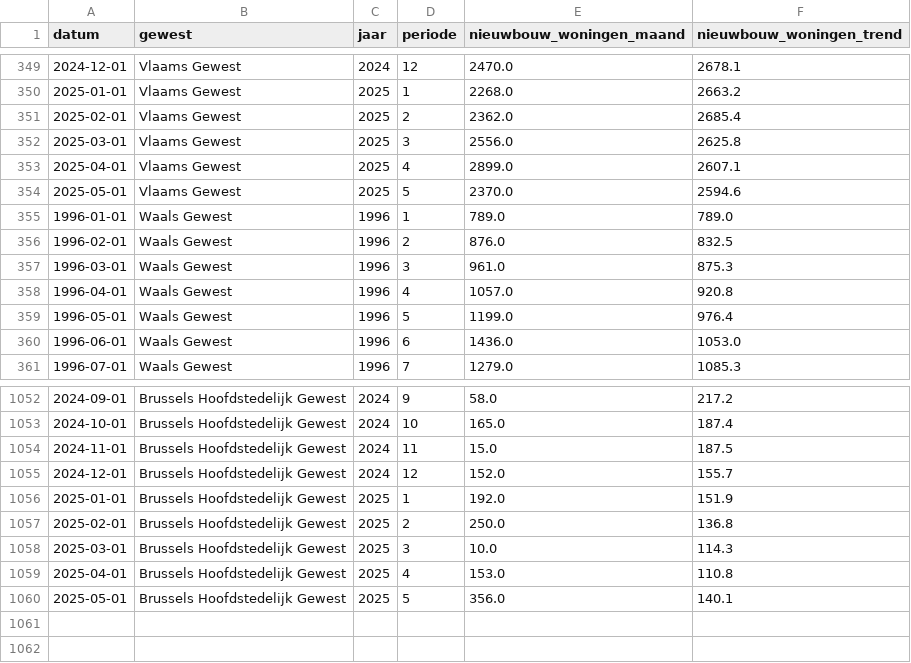
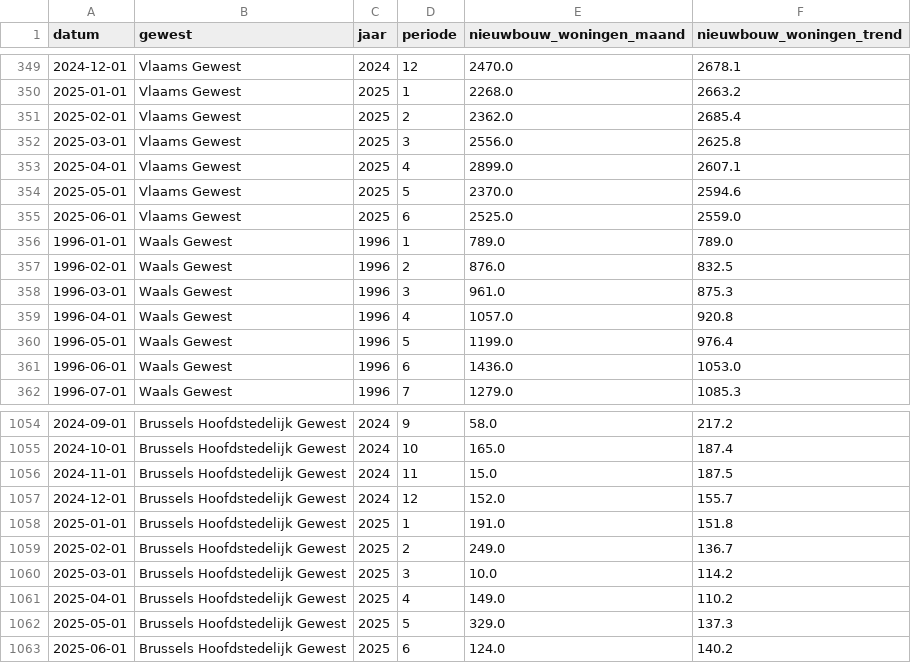
Before and after one commit to gehuybre/goedgekeurde-vergunningen, a CSV file: docs/csv/nieuwbouw_woningen_data.csv, drawn as a sheet; only a part is shown, gaps mark what is left out; the diff covers the shown part only.

```diff
--- a/docs/csv/nieuwbouw_woningen_data.csv
+++ b/docs/csv/nieuwbouw_woningen_data.csv
@@ -354,2 +354,3 @@ datum,gewest,jaar,periode,nieuwbouw_woningen_maand,nieuwbouw_woningen_trend
 2025-05-01,Vlaams Gewest,2025,5,2370.0,2594.6
+2025-06-01,Vlaams Gewest,2025,6,2525.0,2559.0
 1996-01-01,Waals Gewest,1996,1,789.0,789.0
@@ -1055,6 +1057,7 @@ datum,gewest,jaar,periode,nieuwbouw_woningen_maand,nieuwbouw_woningen_trend
 2024-12-01,Brussels Hoofdstedelijk Gewest,2024,12,152.0,155.7
-2025-01-01,Brussels Hoofdstedelijk Gewest,2025,1,192.0,151.9
-2025-02-01,Brussels Hoofdstedelijk Gewest,2025,2,250.0,136.8
-2025-03-01,Brussels Hoofdstedelijk Gewest,2025,3,10.0,114.3
-2025-04-01,Brussels Hoofdstedelijk Gewest,2025,4,153.0,110.8
-2025-05-01,Brussels Hoofdstedelijk Gewest,2025,5,356.0,140.1
+2025-01-01,Brussels Hoofdstedelijk Gewest,2025,1,191.0,151.8
+2025-02-01,Brussels Hoofdstedelijk Gewest,2025,2,249.0,136.7
+2025-03-01,Brussels Hoofdstedelijk Gewest,2025,3,10.0,114.2
+2025-04-01,Brussels Hoofdstedelijk Gewest,2025,4,149.0,110.2
+2025-05-01,Brussels Hoofdstedelijk Gewest,2025,5,329.0,137.3
+2025-06-01,Brussels Hoofdstedelijk Gewest,2025,6,124.0,140.2
```
Also changed, not shown: 1 added row and 31 edited cells elsewhere in this file, docs/csv/aandeel_flats_data.csv, docs/csv/renovatie_gebouwen_data.csv, 10 other files.
